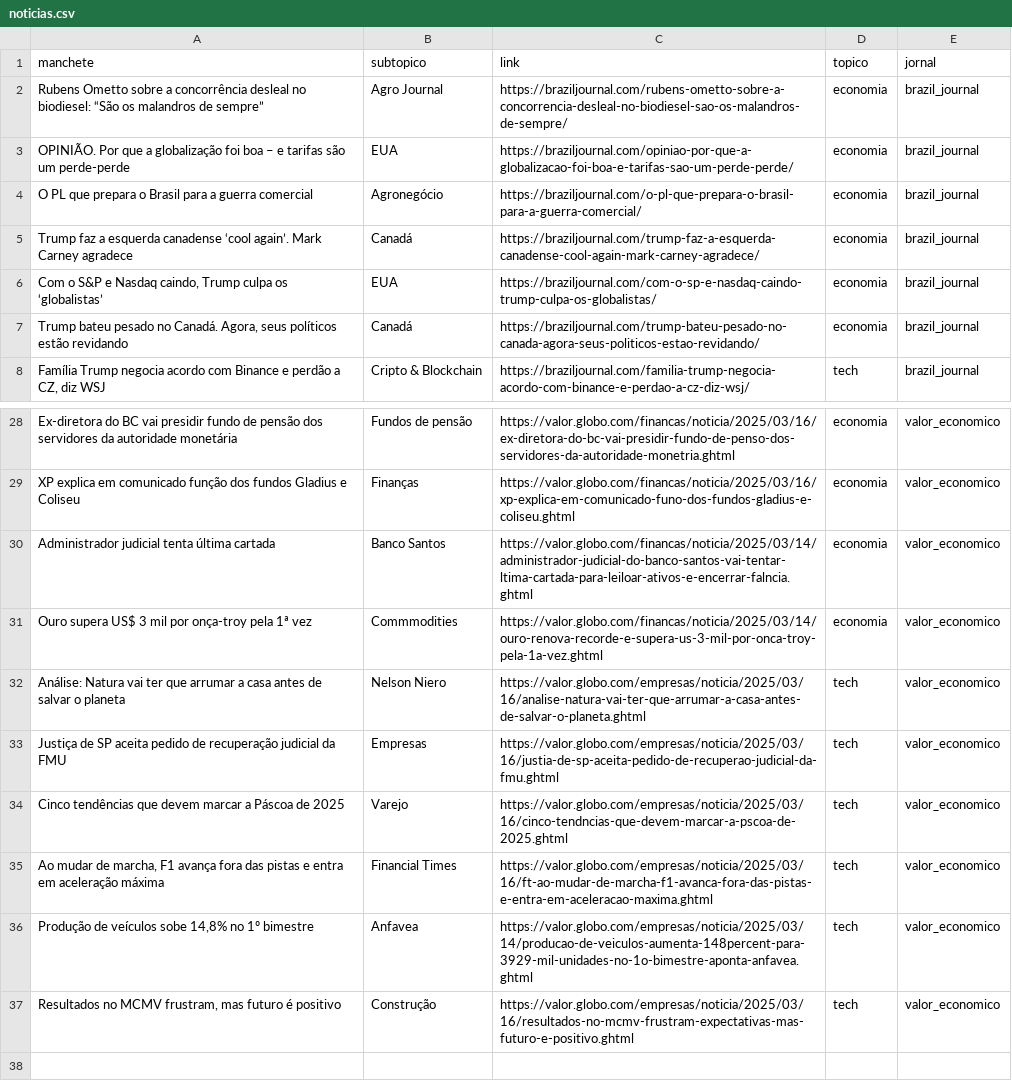
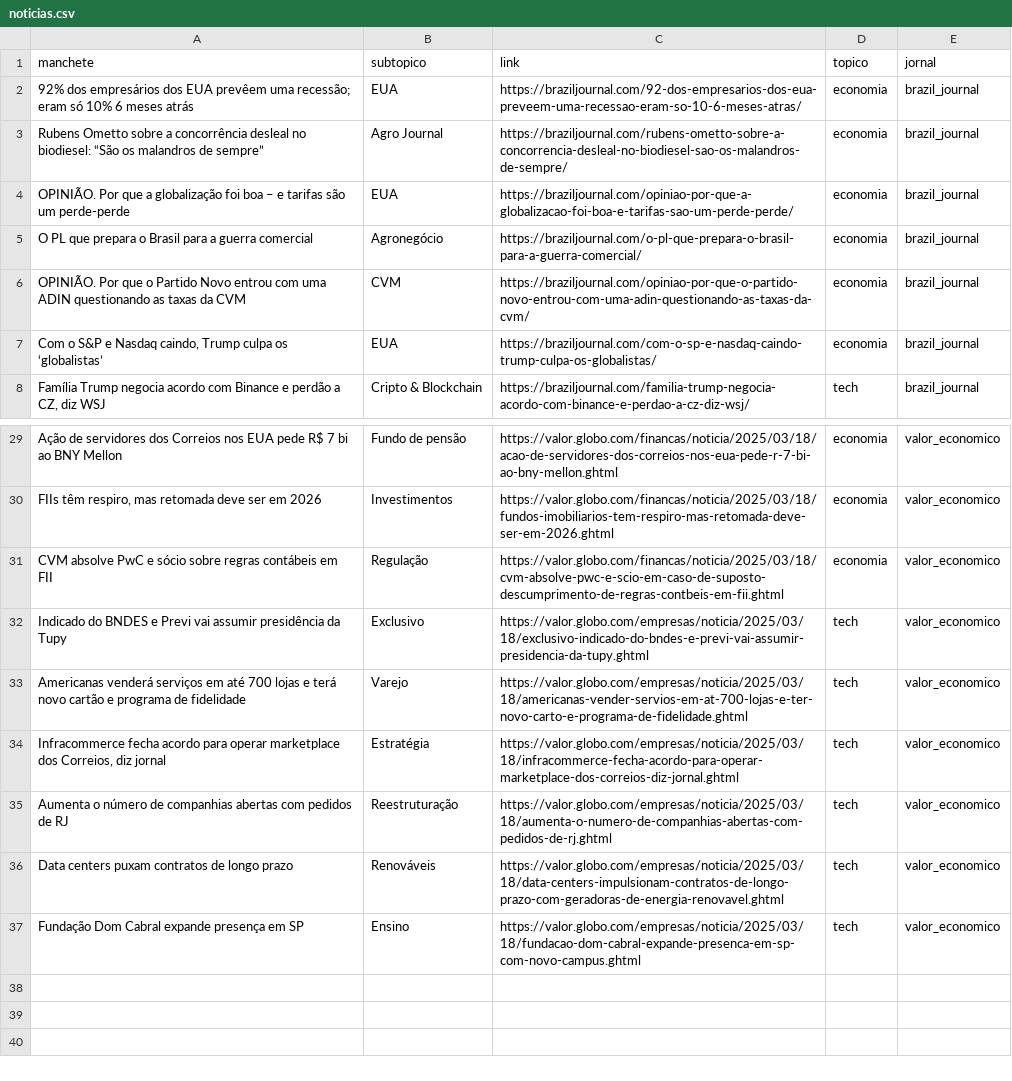
Before and after one commit to leovnoliveira/dash-py-mercado-financeiro, a CSV file: data/noticias.csv, drawn as a sheet; only a part is shown, gaps mark what is left out; the shorter side is filled out with more unchanged rows; removed rows and columns are numbered as before the commit, all else as after; the diff covers the shown part only; the diff names each change by its address in the sheet, - before the commit and + after, or states it on an @@ line.

Commit message:
Update data files and enhance IBOV file retrieval logic with error handling and  new docs files

```diff
--- a/data/noticias.csv
+++ b/data/noticias.csv
+row 2: 92% dos empresários dos EUA prevêem uma recessão; eram só 10% 6 meses atrás | EUA | https://braziljournal.com/92-dos-empresarios-dos-eua-preveem-uma-recessao-eram-so-10-6-meses-atras/ | economia | brazil_journal
-A6 (manchete): Trump faz a esquerda canadense ‘cool again’. Mark Carney agradece
+A6 (manchete): OPINIÃO. Por que o Partido Novo entrou com uma ADIN questionando as taxas da CVM
-B6 (subtopico): Canadá
+B6 (subtopico): CVM
-C6 (link): https://braziljournal.com/trump-faz-a-esquerda-canadense-cool-again-mark-carney-agradece/
+C6 (link): https://braziljournal.com/opiniao-por-que-o-partido-novo-entrou-com-uma-adin-questionando-as-taxas-da-cvm/
-row 7: Trump bateu pesado no Canadá. Agora, seus políticos estão revidando | Canadá | https://braziljournal.com/trump-bateu-pesado-no-canada-agora-seus-politicos-estao-revidando/ | economia | brazil_journal
-A29 (manchete): Ex-diretora do BC vai presidir fundo de pensão dos servidores da autoridade monetária
+A29 (manchete): Ação de servidores dos Correios nos EUA pede R$ 7 bi ao BNY Mellon
-B29 (subtopico): Fundos de pensão
+B29 (subtopico): Fundo de pensão
-C29 (link): https://valor.globo.com/financas/noticia/2025/03/16/ex-diretora-do-bc-vai-presidir-fundo-de-penso-dos-servidores-da-autoridade-monetria.ghtml
+C29 (link): https://valor.globo.com/financas/noticia/2025/03/18/acao-de-servidores-dos-correios-nos-eua-pede-r-7-bi-ao-bny-mellon.ghtml
-row 29: XP explica em comunicado função dos fundos Gladius e Coliseu | Finanças | https://valor.globo.com/financas/noticia/2025/03/16/xp-explica-em-comunicado-funo-dos-fundos-gladius-e-coliseu.ghtml | economia | valor_economico
-A30 (manchete): Administrador judicial tenta última cartada
+A30 (manchete): FIIs têm respiro, mas retomada deve ser em 2026
-B30 (subtopico): Banco Santos
+B30 (subtopico): Investimentos
-C30 (link): https://valor.globo.com/financas/noticia/2025/03/14/administrador-judicial-do-banco-santos-vai-tentar-ltima-cartada-para-leiloar-ativos-e-encerrar-falncia.ghtml
+C30 (link): https://valor.globo.com/financas/noticia/2025/03/18/fundos-imobiliarios-tem-respiro-mas-retomada-deve-ser-em-2026.ghtml
-A31 (manchete): Ouro supera US$ 3 mil por onça-troy pela 1ª vez
+A31 (manchete): CVM absolve PwC e sócio sobre regras contábeis em FII
-B31 (subtopico): Commmodities
+B31 (subtopico): Regulação
-C31 (link): https://valor.globo.com/financas/noticia/2025/03/14/ouro-renova-recorde-e-supera-us-3-mil-por-onca-troy-pela-1a-vez.ghtml
+C31 (link): https://valor.globo.com/financas/noticia/2025/03/18/cvm-absolve-pwc-e-scio-em-caso-de-suposto-descumprimento-de-regras-contbeis-em-fii.ghtml
-row 32: Análise: Natura vai ter que arrumar a casa antes de salvar o planeta | Nelson Niero | https://valor.globo.com/empresas/noticia/2025/03/16/analise-natura-vai-ter-que-arrumar-a-casa-antes-de-salvar-o-planeta.ghtml | tech | valor_economico
-A32 (manchete): Justiça de SP aceita pedido de recuperação judicial da FMU
+A32 (manchete): Indicado do BNDES e Previ vai assumir presidência da Tupy
-B32 (subtopico): Empresas
+B32 (subtopico): Exclusivo
-C32 (link): https://valor.globo.com/empresas/noticia/2025/03/16/justia-de-sp-aceita-pedido-de-recuperao-judicial-da-fmu.ghtml
+C32 (link): https://valor.globo.com/empresas/noticia/2025/03/18/exclusivo-indicado-do-bndes-e-previ-vai-assumir-presidencia-da-tupy.ghtml
-A33 (manchete): Cinco tendências que devem marcar a Páscoa de 2025
+A33 (manchete): Americanas venderá serviços em até 700 lojas e terá novo cartão e programa de fidelidade
-C33 (link): https://valor.globo.com/empresas/noticia/2025/03/16/cinco-tendncias-que-devem-marcar-a-pscoa-de-2025.ghtml
+C33 (link): https://valor.globo.com/empresas/noticia/2025/03/18/americanas-vender-servios-em-at-700-lojas-e-ter-novo-carto-e-programa-de-fidelidade.ghtml
-A34 (manchete): Ao mudar de marcha, F1 avança fora das pistas e entra em aceleração máxima
+A34 (manchete): Infracommerce fecha acordo para operar marketplace dos Correios, diz jornal
-B34 (subtopico): Financial Times
+B34 (subtopico): Estratégia
-C34 (link): https://valor.globo.com/empresas/noticia/2025/03/16/ft-ao-mudar-de-marcha-f1-avanca-fora-das-pistas-e-entra-em-aceleracao-maxima.ghtml
+C34 (link): https://valor.globo.com/empresas/noticia/2025/03/18/infracommerce-fecha-acordo-para-operar-marketplace-dos-correios-diz-jornal.ghtml
-A35 (manchete): Produção de veículos sobe 14,8% no 1º bimestre
+A35 (manchete): Aumenta o número de companhias abertas com pedidos de RJ
-B35 (subtopico): Anfavea
+B35 (subtopico): Reestruturação
-C35 (link): https://valor.globo.com/empresas/noticia/2025/03/14/producao-de-veiculos-aumenta-148percent-para-3929-mil-unidades-no-1o-bimestre-aponta-anfavea.ghtml
+C35 (link): https://valor.globo.com/empresas/noticia/2025/03/18/aumenta-o-numero-de-companhias-abertas-com-pedidos-de-rj.ghtml
-A36 (manchete): Resultados no MCMV frustram, mas futuro é positivo
+A36 (manchete): Data centers puxam contratos de longo prazo
-B36 (subtopico): Construção
+B36 (subtopico): Renováveis
-C36 (link): https://valor.globo.com/empresas/noticia/2025/03/16/resultados-no-mcmv-frustram-expectativas-mas-futuro-e-positivo.ghtml
+C36 (link): https://valor.globo.com/empresas/noticia/2025/03/18/data-centers-impulsionam-contratos-de-longo-prazo-com-geradoras-de-energia-renovavel.ghtml
+row 37: Fundação Dom Cabral expande presença em SP | Ensino | https://valor.globo.com/empresas/noticia/2025/03/18/fundacao-dom-cabral-expande-presenca-em-sp-com-novo-campus.ghtml | tech | valor_economico
```
Also changed, not shown: 9 added rows, 8 removed rows and 51 edited cells elsewhere in this file, data/comp_ibov.csv, data/dados_di.csv, 5 other files.
